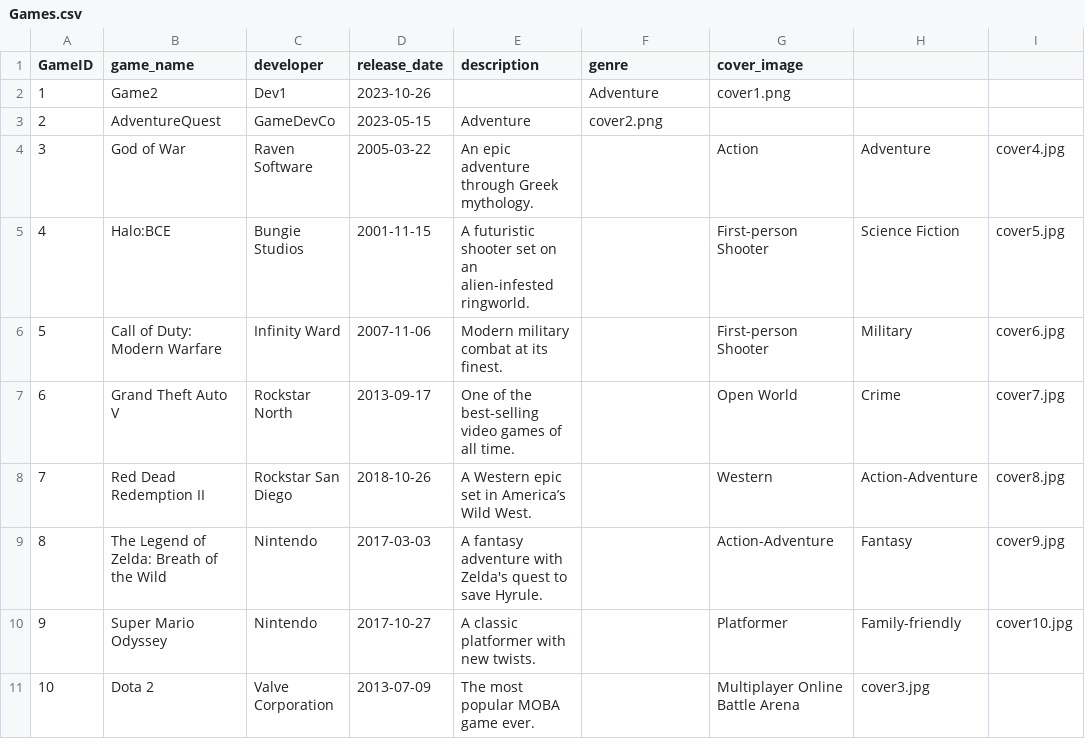
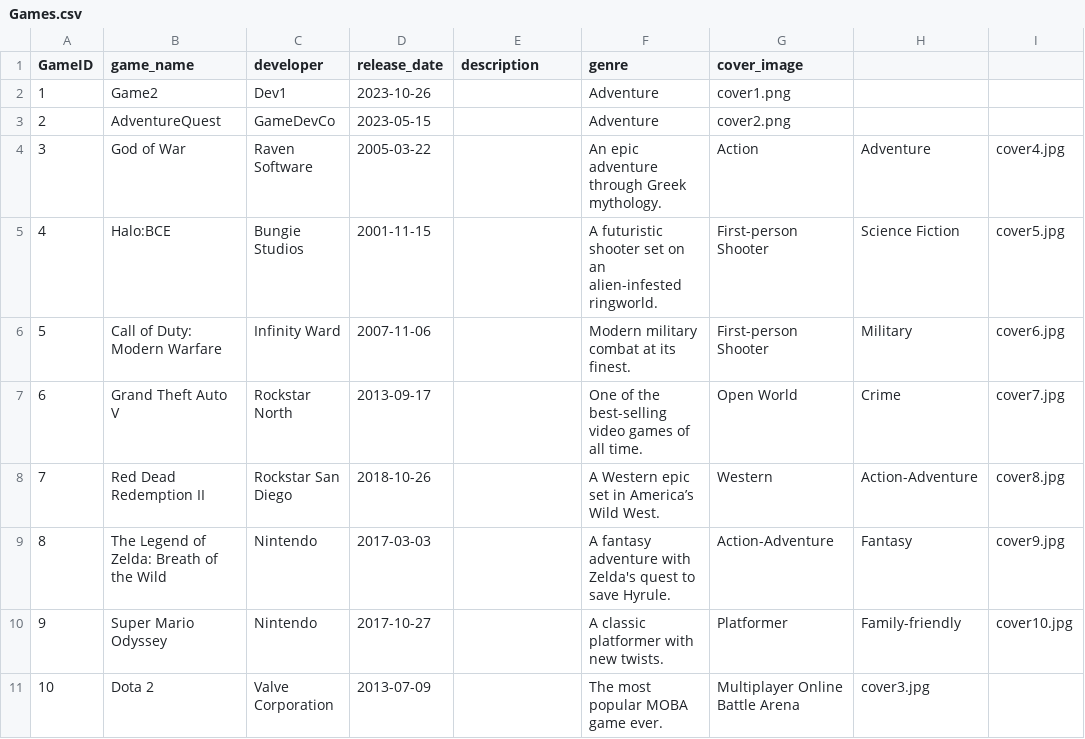
Before and after one commit to GusVonDegurechaff/YP11-Chapter-2, a CSV file: Games.csv, drawn as a sheet.

Commit message:
Games.csv

```diff
--- a/Games.csv
+++ b/Games.csv
@@ -2,10 +2,10 @@ GameID,game_name,developer,release_date,description,genre,cover_image
 1,Game2,Dev1,2023-10-26,,Adventure,cover1.png
-2,AdventureQuest,GameDevCo,2023-05-15,Adventure,cover2.png
-3,God of War,Raven Software,2005-03-22,"An epic adventure through Greek mythology.",,Action,Adventure,cover4.jpg
-4,Halo:BCE,Bungie Studios,2001-11-15,"A futuristic shooter set on an alien-infested ringworld.",,First-person Shooter,Science Fiction,cover5.jpg
-5,Call of Duty: Modern Warfare,Infinity Ward,2007-11-06,"Modern military combat at its finest.",,First-person Shooter,Military,cover6.jpg
-6,Grand Theft Auto V,Rockstar North,2013-09-17,"One of the best-selling video games of all time.",,Open World,Crime,cover7.jpg
-7,Red Dead Redemption II,Rockstar San Diego,2018-10-26,"A Western epic set in America’s Wild West.",,Western,Action-Adventure,cover8.jpg
-8,The Legend of Zelda: Breath of the Wild,Nintendo,2017-03-03,"A fantasy adventure with Zelda's quest to save Hyrule.",,Action-Adventure,Fantasy,cover9.jpg
-9,Super Mario Odyssey,Nintendo,2017-10-27,"A classic platformer with new twists.",,Platformer,Family-friendly,cover10.jpg
-10,Dota 2,Valve Corporation,2013-07-09,"The most popular MOBA game ever.",,Multiplayer Online Battle Arena,cover3.jpg
+2,AdventureQuest,GameDevCo,2023-05-15,,Adventure,cover2.png
+3,God of War,Raven Software,2005-03-22,,"An epic adventure through Greek mythology.",Action,Adventure,cover4.jpg
+4,Halo:BCE,Bungie Studios,2001-11-15,,"A futuristic shooter set on an alien-infested ringworld.",First-person Shooter,Science Fiction,cover5.jpg
+5,Call of Duty: Modern Warfare,Infinity Ward,2007-11-06,,"Modern military combat at its finest.",First-person Shooter,Military,cover6.jpg
+6,Grand Theft Auto V,Rockstar North,2013-09-17,,"One of the best-selling video games of all time.",Open World,Crime,cover7.jpg
+7,Red Dead Redemption II,Rockstar San Diego,2018-10-26,,"A Western epic set in America’s Wild West.",Western,Action-Adventure,cover8.jpg
+8,The Legend of Zelda: Breath of the Wild,Nintendo,2017-03-03,,"A fantasy adventure with Zelda's quest to save Hyrule.",Action-Adventure,Fantasy,cover9.jpg
+9,Super Mario Odyssey,Nintendo,2017-10-27,,"A classic platformer with new twists.",Platformer,Family-friendly,cover10.jpg
+10,Dota 2,Valve Corporation,2013-07-09,,"The most popular MOBA game ever.",Multiplayer Online Battle Arena,cover3.jpg
```
